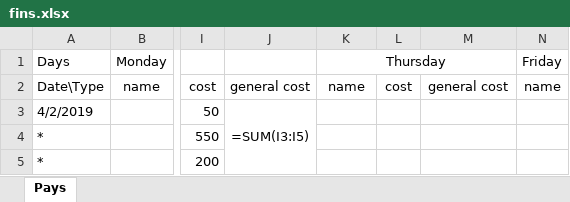
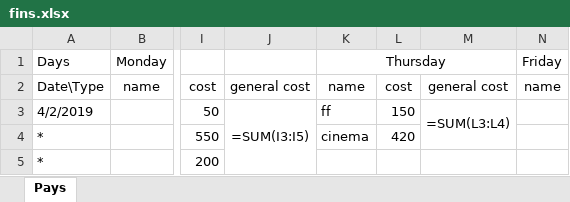
Before and after one commit to Kipparis/ohboy, an Excel workbook: fin/fins.xlsx, sheet Pays, drawn as a sheet; only a part is shown, gaps mark what is left out; values as stored, in another font and other column widths than the file's, no borders; formulas without a stored value are shown as written; the diff names each change by its address in the sheet, - before the commit and + after, or states it on an @@ line.

```diff
--- a/fin/fins.xlsx (sheet Pays)
+++ b/fin/fins.xlsx (sheet Pays)
-K3 (Thursday): (empty)
+K3 (Thursday): ff
-L3: (empty)
+L3: 150
-M3: (empty)
+M3: =SUM(L3:L4)
+M3:M4 merged
-K4 (Thursday): (empty)
+K4 (Thursday): cinema
-L4: (empty)
+L4: 420
```
Also changed, not shown: 2 other files.
